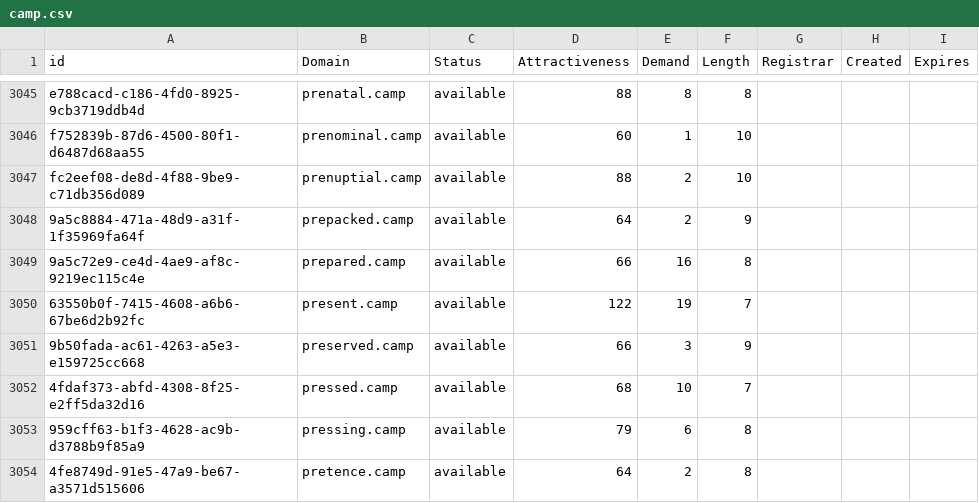
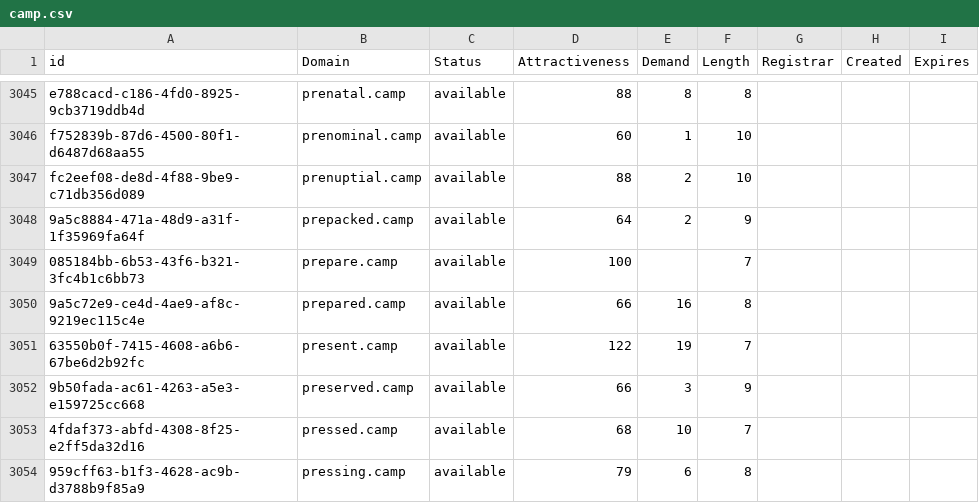
Before and after one commit to UniqueDomains/camp-oneword-domains, a CSV file: camp.csv, drawn as a sheet; only a part is shown, gaps mark what is left out; the shorter side is filled out with more unchanged rows; the diff names each change by its address in the sheet, - before the commit and + after, or states it on an @@ line.

Commit message:
Domains update

```diff
--- a/camp.csv
+++ b/camp.csv
+row 3049: 085184bb-6b53-43f6-b321-3fc4b1c6bb73 | prepare.camp | available | 100 |  | 7
```
Also changed, not shown: 2 other files.
